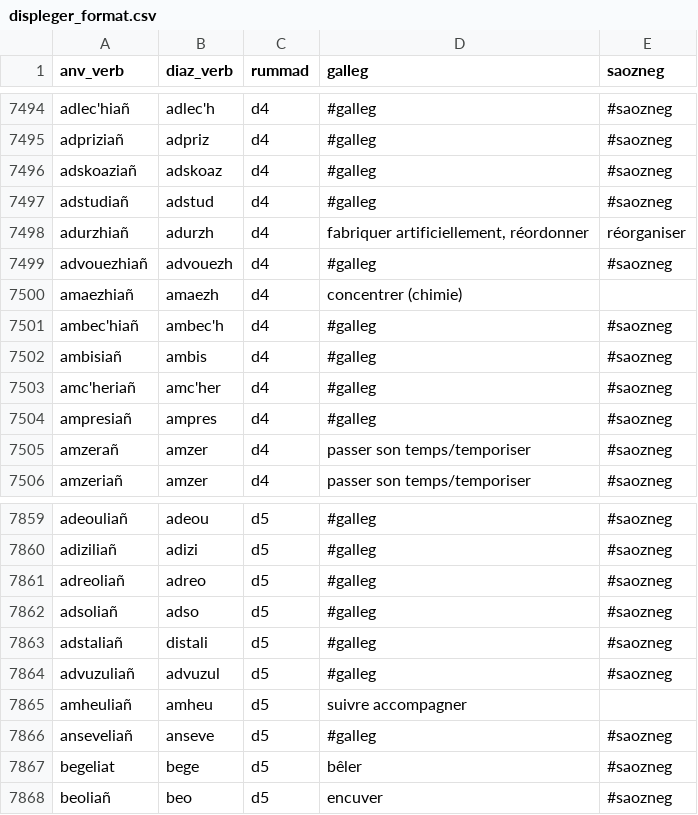
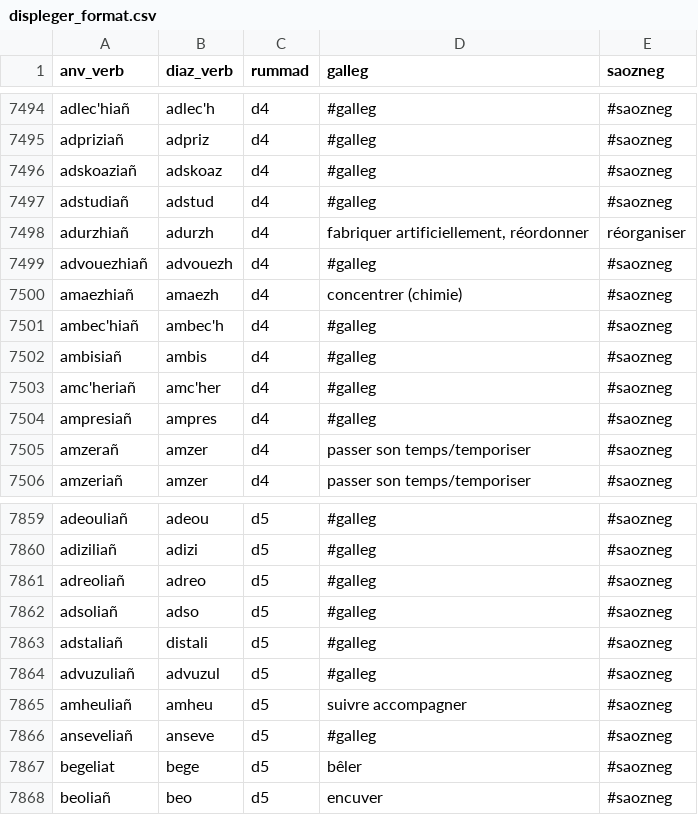
Before and after one commit to Drouizig/displeger-verbou, a CSV file: data/displeger_format.csv, drawn as a sheet; only a part is shown, gaps mark what is left out.

Commit message:
Update data from web

```diff
--- a/data/displeger_format.csv
+++ b/data/displeger_format.csv
@@ -7499,3 +7499,3 @@ adurzhiañ;adurzh;d4;fabriquer artificiellement, réordonner; réorganiser
 advouezhiañ;advouezh;d4;#galleg;#saozneg
-amaezhiañ;amaezh;d4;concentrer (chimie);
+amaezhiañ;amaezh;d4;concentrer (chimie);#saozneg
 ambec'hiañ;ambec'h;d4;#galleg;#saozneg
@@ -7864,3 +7864,3 @@ adstaliañ;distali;d5;#galleg;#saozneg
 advuzuliañ;advuzul;d5;#galleg;#saozneg
-amheuliañ;amheu;d5;suivre accompagner;
+amheuliañ;amheu;d5;suivre accompagner;#saozneg
 anseveliañ;anseve;d5;#galleg;#saozneg
```
